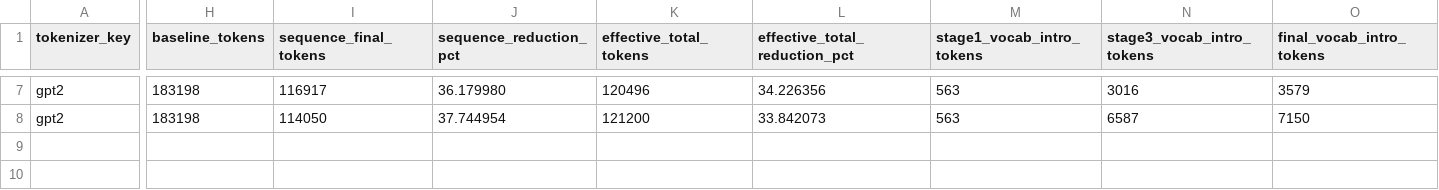
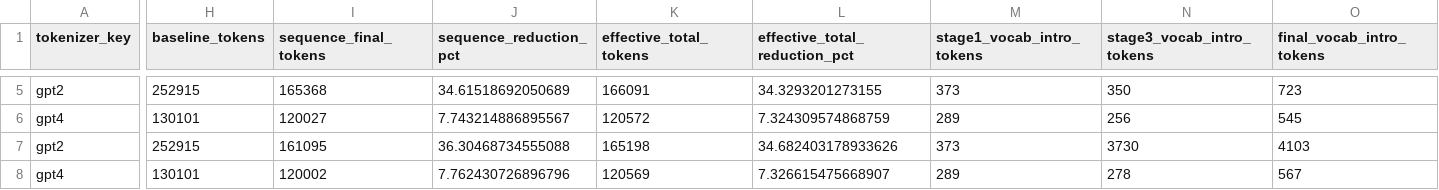
Before and after one commit to BluesOctopus/performance, a CSV file: entropy_tokenizer_v2/results/stage3_backend_comparison.csv, drawn as a sheet; only a part is shown, gaps mark what is left out; addresses are those after the commit; rows hold the shown columns only; the diff covers the shown part only; the diff names each change by its address in the sheet, - before the commit and + after, or states it on an @@ line.

```diff
--- a/entropy_tokenizer_v2/results/stage3_backend_comparison.csv
+++ b/entropy_tokenizer_v2/results/stage3_backend_comparison.csv
-H5 (baseline_tokens): 183198
+H5 (baseline_tokens): 252915
-I5 (sequence_final_tokens): 116917
+I5 (sequence_final_tokens): 165368
-J5 (sequence_reduction_pct): 36.179980
+J5 (sequence_reduction_pct): 34.61518692050689
-K5 (effective_total_tokens): 120496
+K5 (effective_total_tokens): 166091
-L5 (effective_total_reduction_pct): 34.226356
+L5 (effective_total_reduction_pct): 34.3293201273155
-M5 (stage1_vocab_intro_tokens): 563
+M5 (stage1_vocab_intro_tokens): 373
-N5 (stage3_vocab_intro_tokens): 3016
+N5 (stage3_vocab_intro_tokens): 350
-O5 (final_vocab_intro_tokens): 3579
+O5 (final_vocab_intro_tokens): 723
+row 6: gpt4 | 130101 | 120027 | 7.743214886895567 | 120572 | 7.324309574868759 | 289 | 256 | 545
-H7 (baseline_tokens): 183198
+H7 (baseline_tokens): 252915
-I7 (sequence_final_tokens): 114050
+I7 (sequence_final_tokens): 161095
-J7 (sequence_reduction_pct): 37.744954
+J7 (sequence_reduction_pct): 36.30468734555088
-K7 (effective_total_tokens): 121200
+K7 (effective_total_tokens): 165198
-L7 (effective_total_reduction_pct): 33.842073
+L7 (effective_total_reduction_pct): 34.682403178933626
-M7 (stage1_vocab_intro_tokens): 563
+M7 (stage1_vocab_intro_tokens): 373
-N7 (stage3_vocab_intro_tokens): 6587
+N7 (stage3_vocab_intro_tokens): 3730
-O7 (final_vocab_intro_tokens): 7150
+O7 (final_vocab_intro_tokens): 4103
+row 8: gpt4 | 130101 | 120002 | 7.762430726896796 | 120569 | 7.326615475668907 | 289 | 278 | 567
```
Also changed, not shown: 1 added row, 3 removed rows and 33 edited cells elsewhere in this file, 18 other files.
